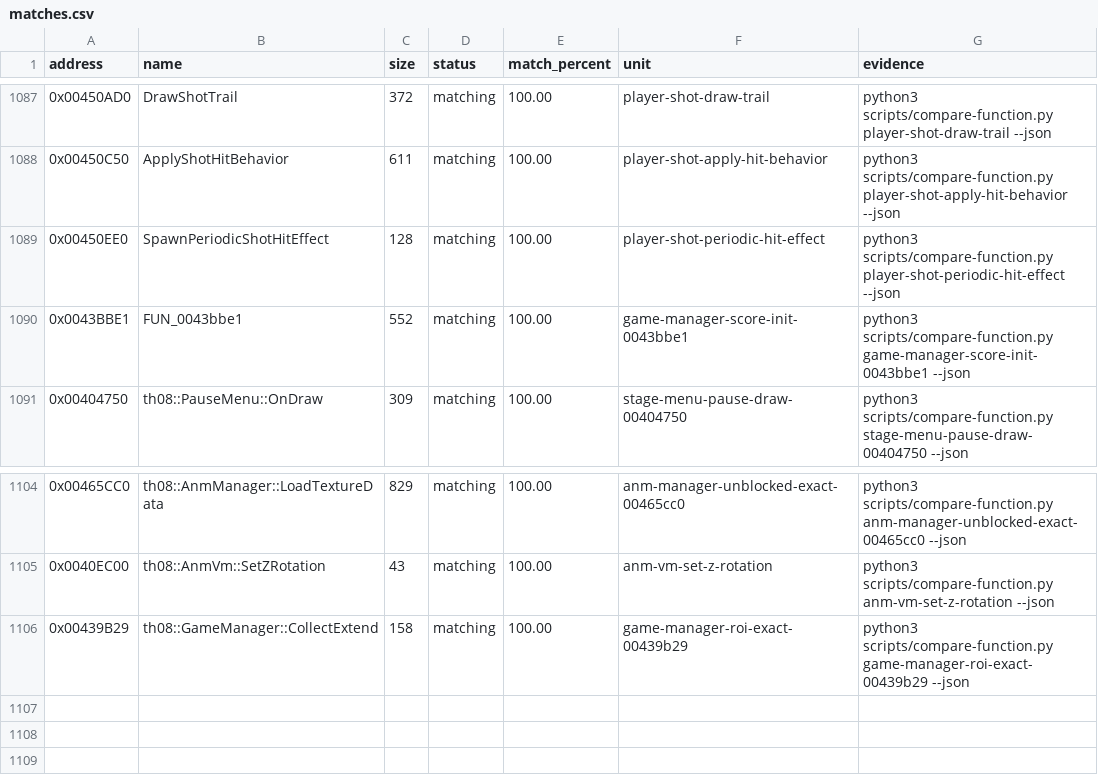
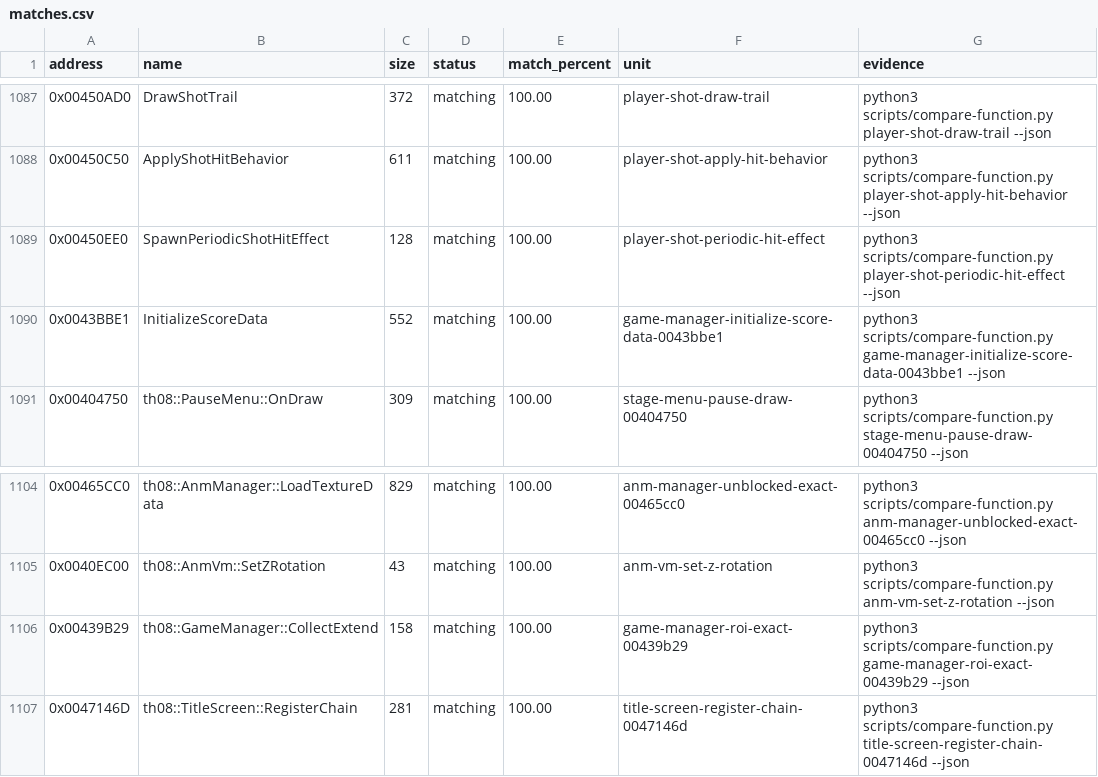
Before and after one commit to N0zoM1z0/th08, a CSV file: config/matches.csv, drawn as a sheet; only a part is shown, gaps mark what is left out.

Commit message:
semantic: recover GameManager state and exact title registration

```diff
--- a/config/matches.csv
+++ b/config/matches.csv
@@ -1089,3 +1089,3 @@ address,name,size,status,match_percent,unit,evidence
 0x00450EE0,SpawnPeriodicShotHitEffect,128,matching,100.00,player-shot-periodic-hit-effect,python3 scripts/compare-function.py player-shot-periodic-hit-effect --json
-0x0043BBE1,FUN_0043bbe1,552,matching,100.00,game-manager-score-init-0043bbe1,python3 scripts/compare-function.py game-manager-score-init-0043bbe1 --json
+0x0043BBE1,InitializeScoreData,552,matching,100.00,game-manager-initialize-score-data-0043bbe1,python3 scripts/compare-function.py game-manager-initialize-score-data-0043bbe1 --json
 0x00404750,th08::PauseMenu::OnDraw,309,matching,100.00,stage-menu-pause-draw-00404750,python3 scripts/compare-function.py stage-menu-pause-draw-00404750 --json
@@ -1106 +1106,2 @@ address,name,size,status,match_percent,unit,evidence
 0x00439B29,th08::GameManager::CollectExtend,158,matching,100.00,game-manager-roi-exact-00439b29,python3 scripts/compare-function.py game-manager-roi-exact-00439b29 --json
+0x0047146D,th08::TitleScreen::RegisterChain,281,matching,100.00,title-screen-register-chain-0047146d,python3 scripts/compare-function.py title-screen-register-chain-0047146d --json
```
Also changed, not shown: config/implemented.csv, config/mapping.csv, 28 other files.
